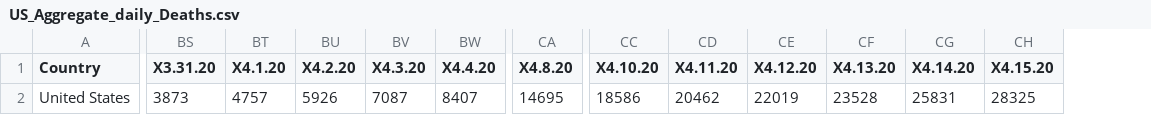
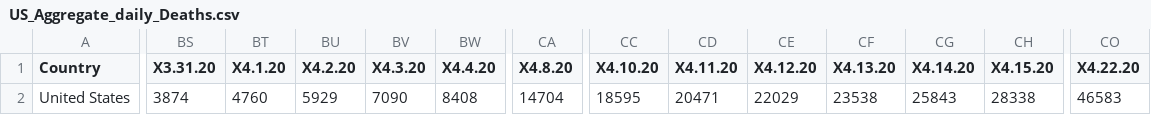
Before and after one commit to ravi-prakash1907/A-tracking-of-COVID-19, a CSV file: COVID-19/ready_to_use/COVID-19/US/US_Aggregate_daily_Deaths.csv, drawn as a sheet; only a part is shown, gaps mark what is left out; the diff covers the shown part only; the diff names each change by its address in the sheet, - before the commit and + after, or states it on an @@ line.

```diff
--- a/COVID-19/ready_to_use/COVID-19/US/US_Aggregate_daily_Deaths.csv
+++ b/COVID-19/ready_to_use/COVID-19/US/US_Aggregate_daily_Deaths.csv
+column CO (X4.22.20), row 2: 46583
-BS2 (X3.31.20): 3873
+BS2 (X3.31.20): 3874
-BT2 (X4.1.20): 4757
+BT2 (X4.1.20): 4760
-BU2 (X4.2.20): 5926
+BU2 (X4.2.20): 5929
-BV2 (X4.3.20): 7087
+BV2 (X4.3.20): 7090
-BW2 (X4.4.20): 8407
+BW2 (X4.4.20): 8408
-CA2 (X4.8.20): 14695
+CA2 (X4.8.20): 14704
-CC2 (X4.10.20): 18586
+CC2 (X4.10.20): 18595
-CD2 (X4.11.20): 20462
+CD2 (X4.11.20): 20471
-CE2 (X4.12.20): 22019
+CE2 (X4.12.20): 22029
-CF2 (X4.13.20): 23528
+CF2 (X4.13.20): 23538
-CG2 (X4.14.20): 25831
+CG2 (X4.14.20): 25843
-CH2 (X4.15.20): 28325
+CH2 (X4.15.20): 28338
```
Also changed, not shown: 3 edited cells elsewhere in this file, COVID-19/ready_to_use/COVID-19/US/US_Aggregate_daily_Confirmed.csv, COVID-19/ready_to_use/COVID-19/US/US_States_daily_Confirmed.csv, 3 other files.
